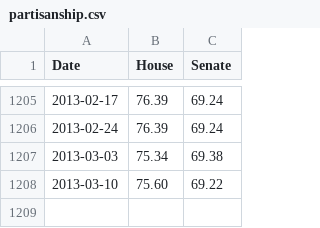
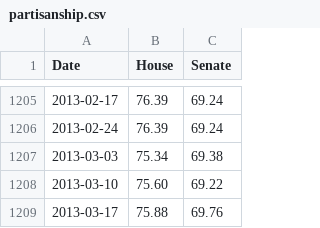
Before and after one commit to ashenfad/partisanship, a CSV file: partisanship.csv, drawn as a sheet; only a part is shown, gaps mark what is left out; the diff names each change by its address in the sheet, - before the commit and + after, or states it on an @@ line.

```diff
--- a/partisanship.csv
+++ b/partisanship.csv
+row 1209: 2013-03-17 | 75.88 | 69.76
```
Also changed, not shown: house-unity.csv, senate-unity.csv.
